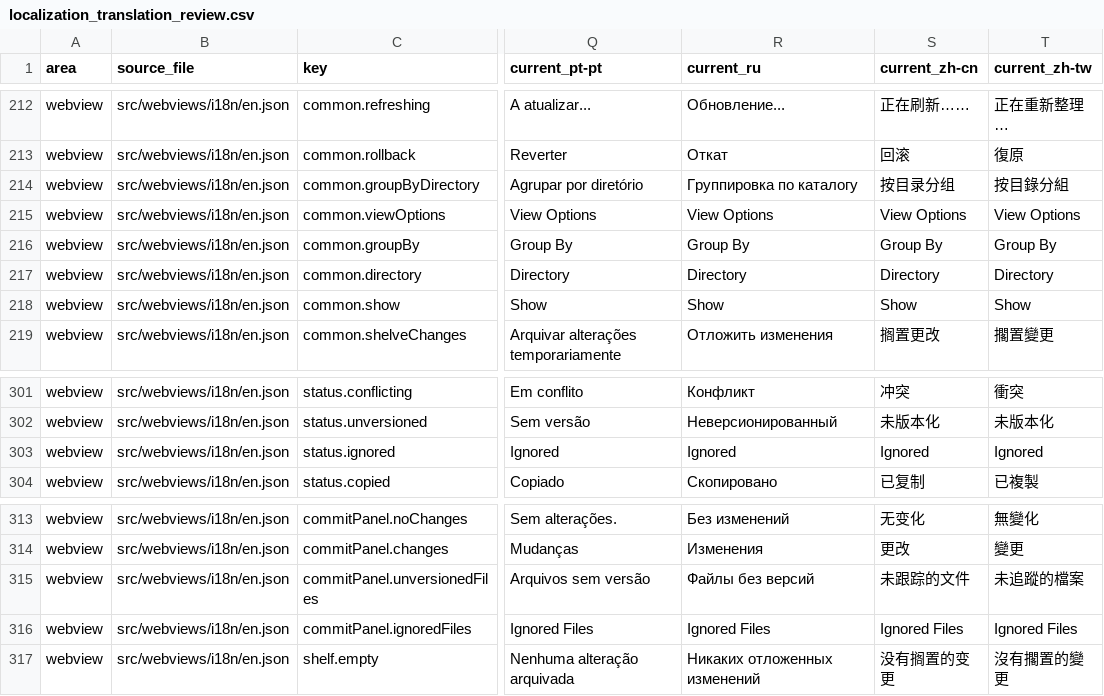
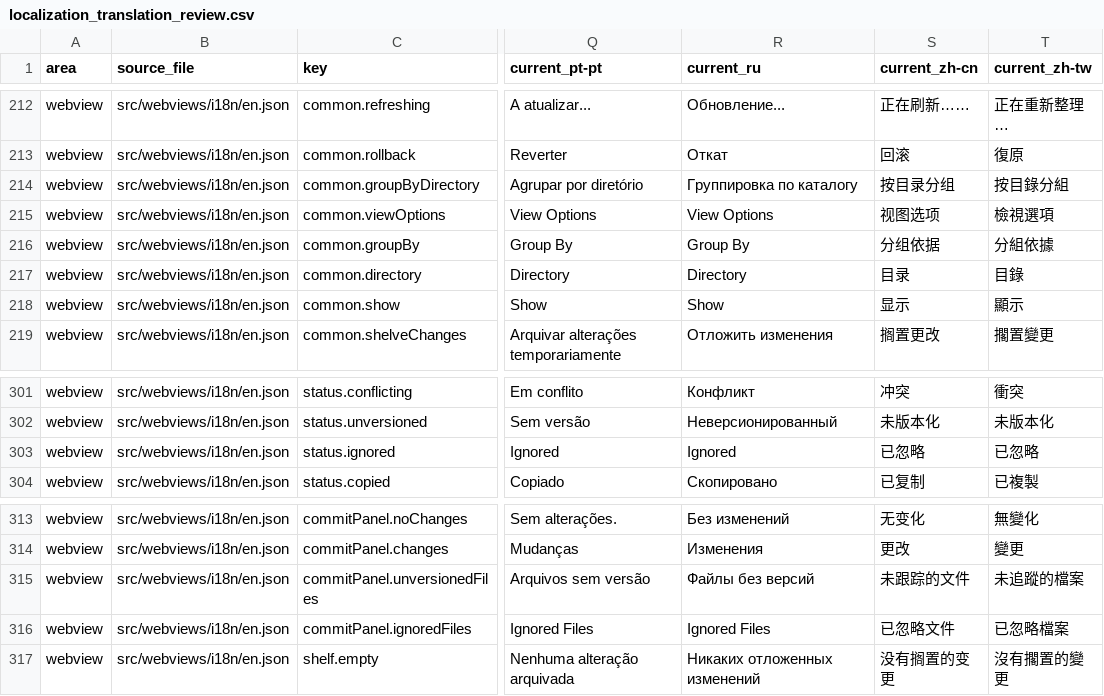
Before and after one commit to MaheshKok/IntelliGit, a CSV file: docs/localization/localization_translation_review.csv, drawn as a sheet; only a part is shown, gaps mark what is left out; the diff names each change by its address in the sheet, - before the commit and + after, or states it on an @@ line.

Commit message:
fix(commit-panel): address ignored file review
=== Problem ===

- `getStatus({ includeIgnored: true })` used `-unormal`, collapsing ordinary untracked directories while fetching ignored files.
- New zh-cn and zh-tw webview labels for view options and ignored files still displayed in English.
- Hidden FileRow checkboxes removed their layout slot, shifting ignored-file rows out of alignment.
- The manifest regression test only checked the removed `fileRefreshing` menu item, not the command contribution.

=== Fixed ===

- Restore `git status --porcelain=v1 -z -uall` for both default and include-ignored status reads, adding `--ignored` only for the opt-in path.
- Translate the six new Simplified and Traditional Chinese webview labels through the localization CSV.
- Reserve the checkbox slot when FileRow hides the checkbox.
- Assert `intelligit.fileRefreshing` is absent from both commands and webview context menus.

=== Preserved ===

- Ignored files remain opt-in via `--ignored`.
- The existing `merge.hunk.groupAria` locale entries were left unchanged.
- The duplicated provider ignored-files bookkeeping was not extracted because it is a non-behavioral nit and would broaden this fix.

=== Tests ===

- `bun run test -- tests/unit/git/gitops/status.test.ts tests/unit/localization/manifest.test.ts tests/webview/unit/ui-smoke.test.tsx`: 55 passed.
- `bun run test`: 1215 passed.
- `bun run format:check`: passed.
- `bun run lint`: passed.
- `bun run typecheck`: passed.
- `bun run l10n:validate`: passed.
- `bun run l10n:audit`: passed with the existing unrelated CommitInfoPane composed-label candidates.
- `bun run architecture:check`: passed.
- `bun run react-doctor`: passed.
- `bun run build`: passed.

```diff
--- a/docs/localization/localization_translation_review.csv
+++ b/docs/localization/localization_translation_review.csv
-S215 (current_zh-cn): View Options
+S215 (current_zh-cn): 视图选项
-T215 (current_zh-tw): View Options
+T215 (current_zh-tw): 檢視選項
-S216 (current_zh-cn): Group By
+S216 (current_zh-cn): 分组依据
-T216 (current_zh-tw): Group By
+T216 (current_zh-tw): 分組依據
-S217 (current_zh-cn): Directory
+S217 (current_zh-cn): 目录
-T217 (current_zh-tw): Directory
+T217 (current_zh-tw): 目錄
-S218 (current_zh-cn): Show
+S218 (current_zh-cn): 显示
-T218 (current_zh-tw): Show
+T218 (current_zh-tw): 顯示
-S303 (current_zh-cn): Ignored
+S303 (current_zh-cn): 已忽略
-T303 (current_zh-tw): Ignored
+T303 (current_zh-tw): 已忽略
-S316 (current_zh-cn): Ignored Files
+S316 (current_zh-cn): 已忽略文件
-T316 (current_zh-tw): Ignored Files
+T316 (current_zh-tw): 已忽略檔案
```
Also changed, not shown: 6 other files.
